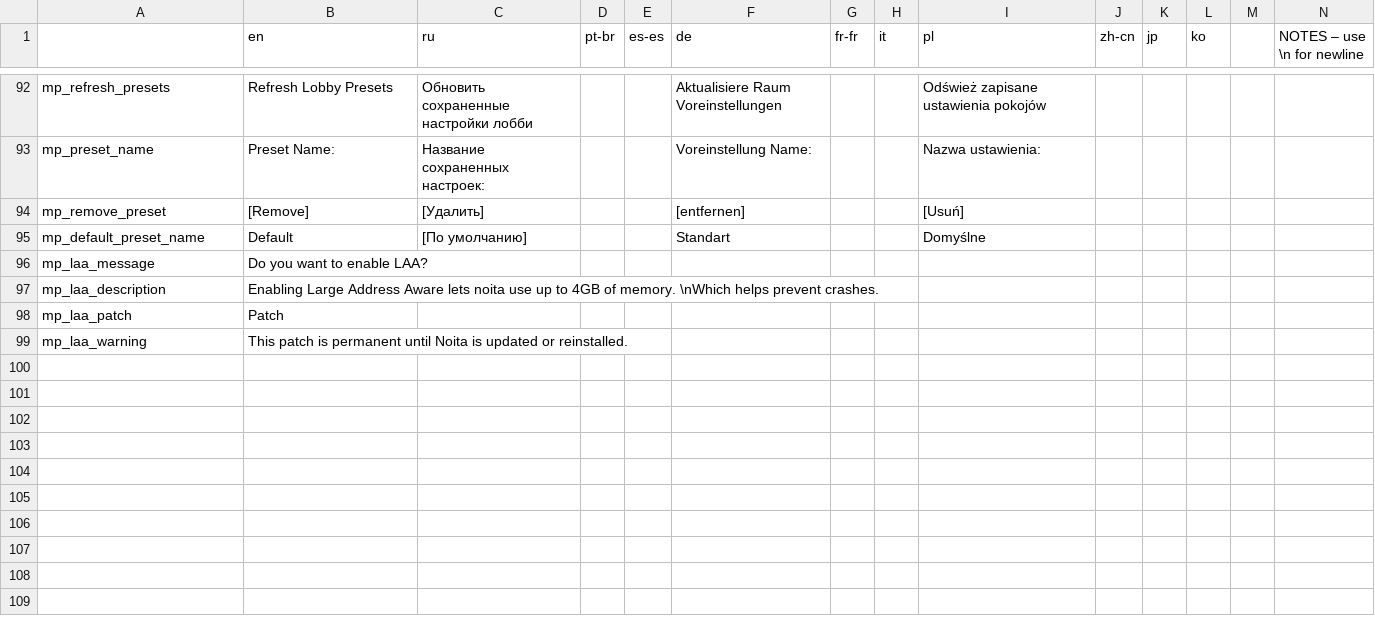
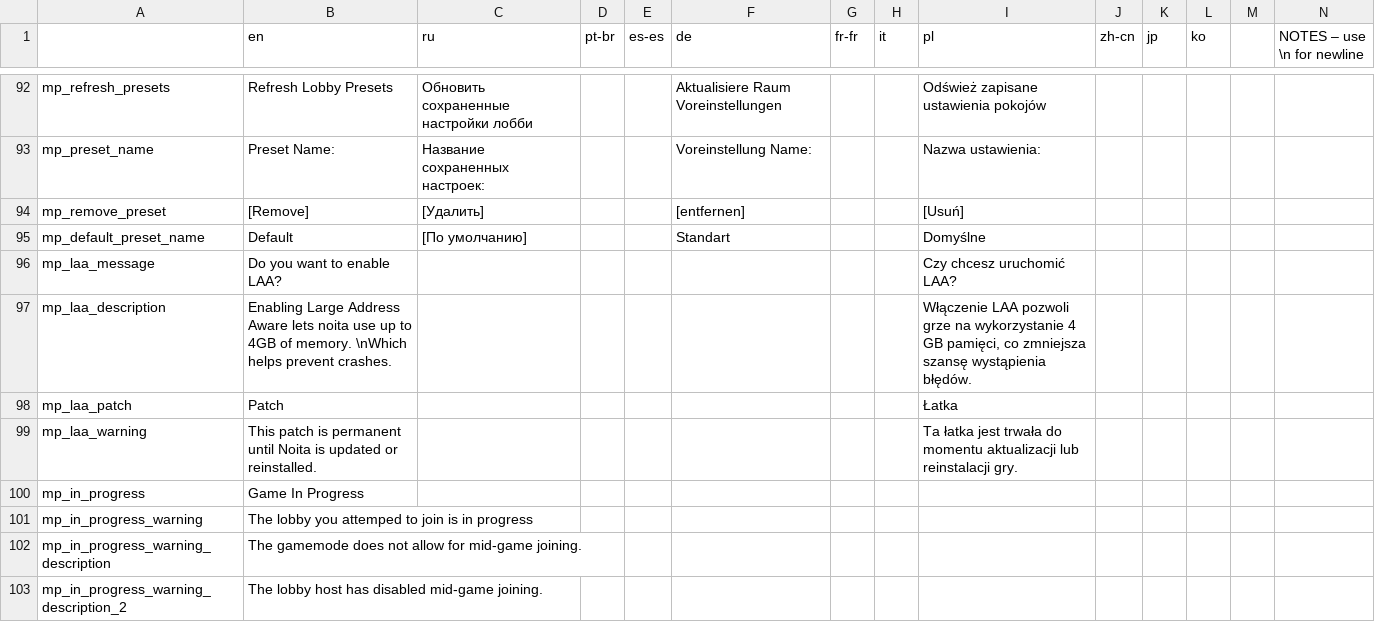
Before and after one commit to EvaisaDev/noita-online, a CSV file: evaisa.mp/translations.csv, drawn as a sheet; only a part is shown, gaps mark what is left out; rows hold the shown columns only; the diff names each change by its address in the sheet, - before the commit and + after, or states it on an @@ line.

Commit message:
add in progress blocker / fix layout issue

```diff
--- a/evaisa.mp/translations.csv
+++ b/evaisa.mp/translations.csv
-I96 (pl): (empty)
+I96 (pl): Czy chcesz uruchomić LAA?
-I97 (pl): (empty)
+I97 (pl): Włączenie LAA pozwoli grze na wykorzystanie 4 GB pamięci, co zmniejsza szansę wystąpienia błędów.
-I98 (pl): (empty)
+I98 (pl): Łatka
-I99 (pl): (empty)
+I99 (pl): Ta łatka jest trwała do momentu aktualizacji lub reinstalacji gry.
+row 100: mp_in_progress | Game In Progress
+row 101: mp_in_progress_warning | The lobby you attemped to join is in progress
+row 102: mp_in_progress_warning_description | The gamemode does not allow for mid-game joining.
+row 103: mp_in_progress_warning_description_2 | The lobby host has disabled mid-game joining.
```
Also changed, not shown: 6 other files.
